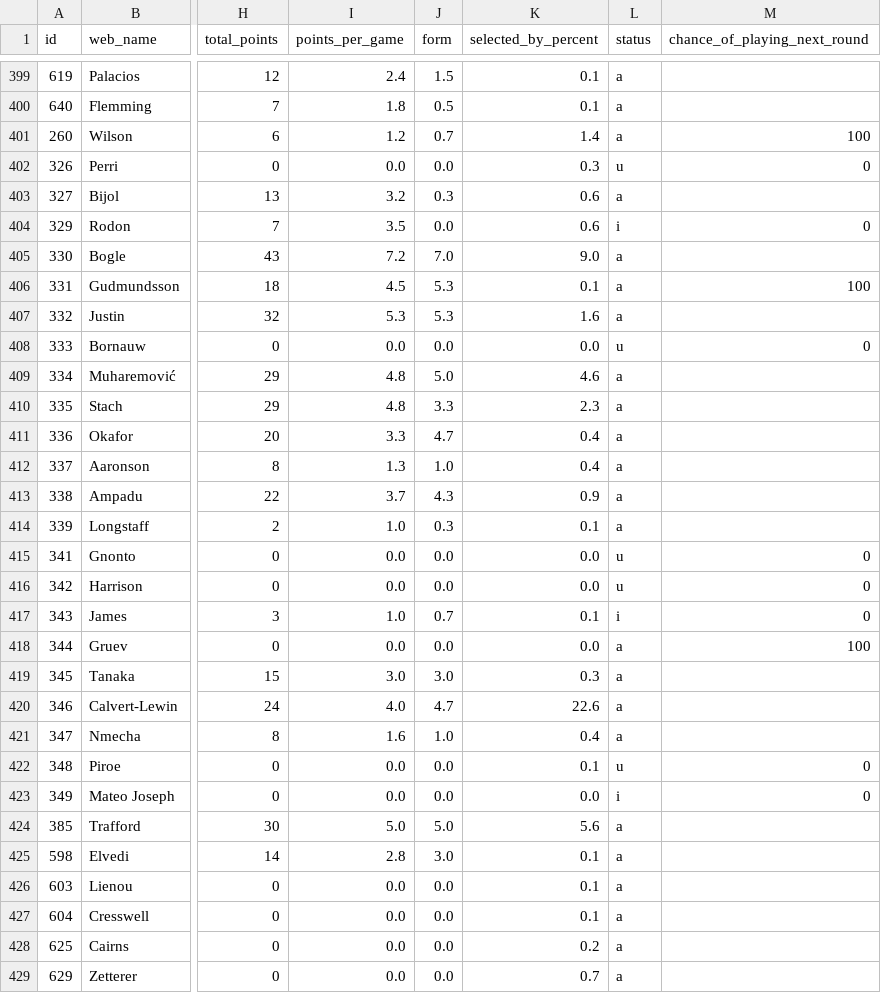
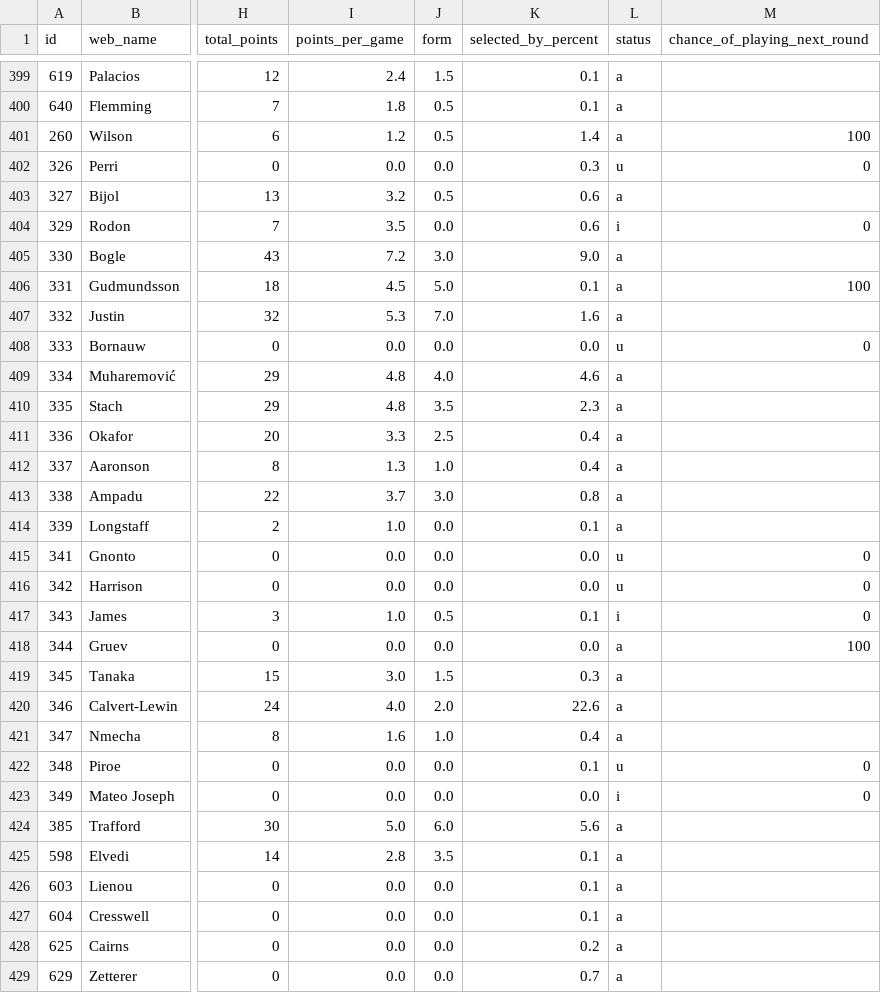
Before and after one commit to vagabondsscrapbook/fpl_data, a CSV file: players.csv, drawn as a sheet; only a part is shown, gaps mark what is left out; the diff covers the shown part only; the diff names each change by its address in the sheet, - before the commit and + after, or states it on an @@ line.

```diff
--- a/players.csv
+++ b/players.csv
-J401 (form): 0.7
+J401 (form): 0.5
-J403 (form): 0.3
+J403 (form): 0.5
-J405 (form): 7.0
+J405 (form): 3.0
-J406 (form): 5.3
+J406 (form): 5.0
-J407 (form): 5.3
+J407 (form): 7.0
-J409 (form): 5.0
+J409 (form): 4.0
-J410 (form): 3.3
+J410 (form): 3.5
-J411 (form): 4.7
+J411 (form): 2.5
-J413 (form): 4.3
+J413 (form): 3.0
-K413 (selected_by_percent): 0.9
+K413 (selected_by_percent): 0.8
-J414 (form): 0.3
+J414 (form): 0.0
-J417 (form): 0.7
+J417 (form): 0.5
-J419 (form): 3.0
+J419 (form): 1.5
-J420 (form): 4.7
+J420 (form): 2.0
-J424 (form): 5.0
+J424 (form): 6.0
-J425 (form): 3.0
+J425 (form): 3.5
```
Also changed, not shown: 58 edited cells elsewhere in this file, 1 other file.
